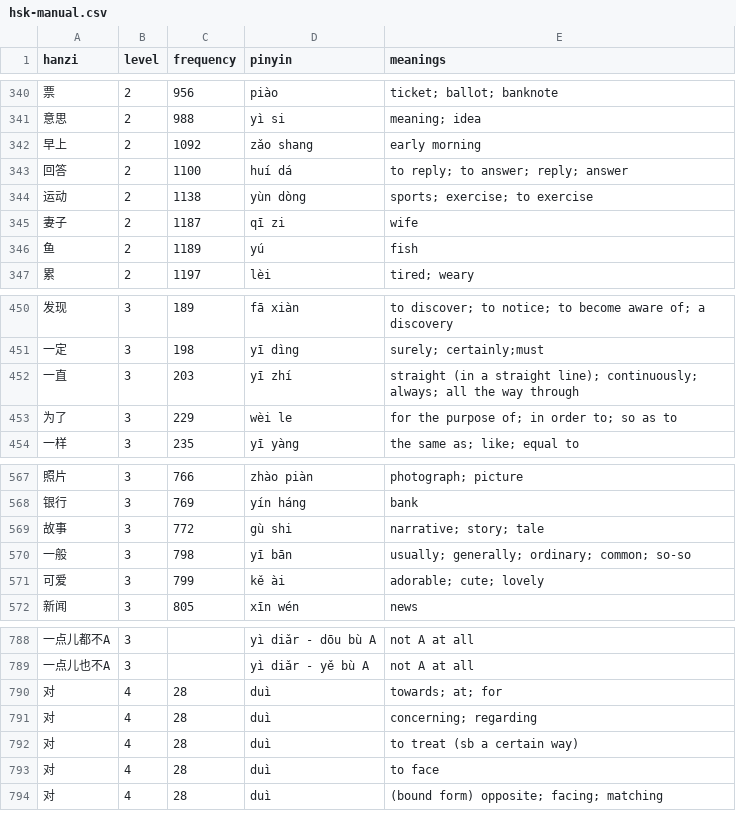
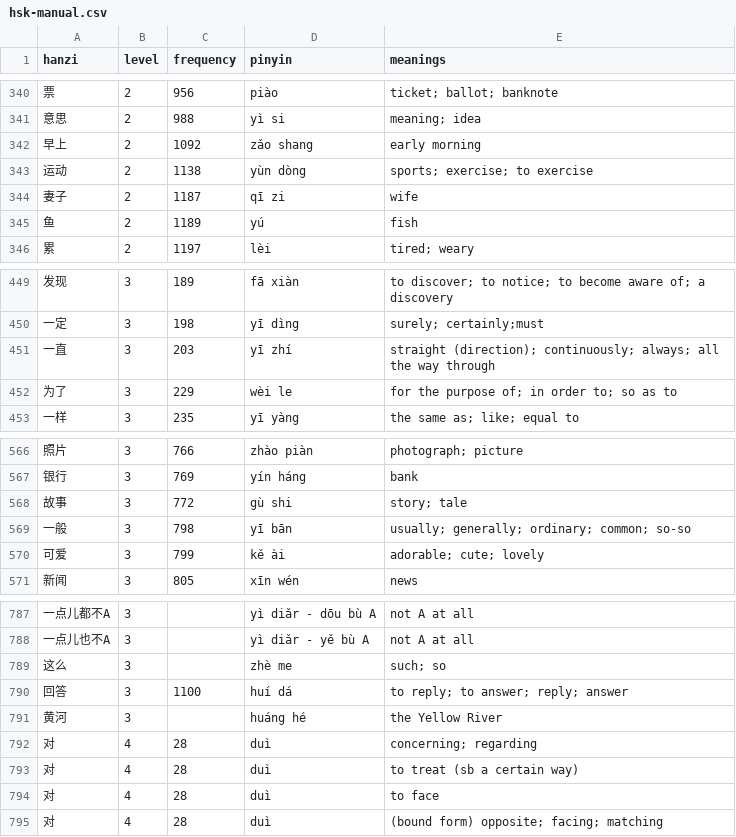
Before and after one commit to MarcFraile/hsk-flash-cards, a CSV file: data/hsk-manual.csv, drawn as a sheet; only a part is shown, gaps mark what is left out; removed rows and columns are numbered as before the commit, all else as after; the diff names each change by its address in the sheet, - before the commit and + after, or states it on an @@ line.

Commit message:
data/hsk-manual: modifications based on HSK3 W4L3.

```diff
--- a/data/hsk-manual.csv
+++ b/data/hsk-manual.csv
-row 343: 回答 | 2 | 1100 | huí dá | to reply; to answer; reply; answer
-E451 (meanings): straight (in a straight line); continuously; always;…
+E451 (meanings): straight (direction); continuously; always;…
-E568 (meanings): narrative; story; tale
+E568 (meanings): story; tale
-row 790: 对 | 4 | 28 | duì | towards; at; for
+row 789: 这么 | 3 |  | zhè me | such; so
+row 790: 回答 | 3 | 1100 | huí dá | to reply; to answer; reply; answer
+row 791: 黄河 | 3 |  | huáng hé | the Yellow River
```
